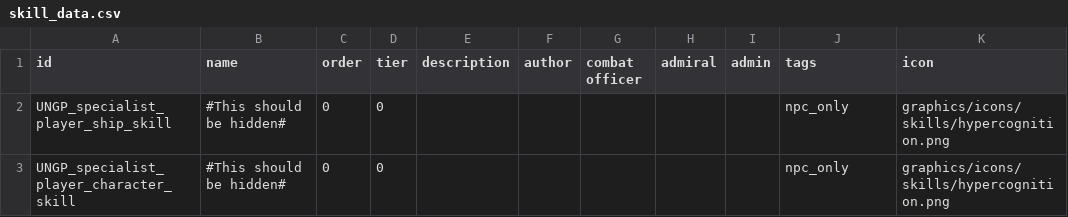
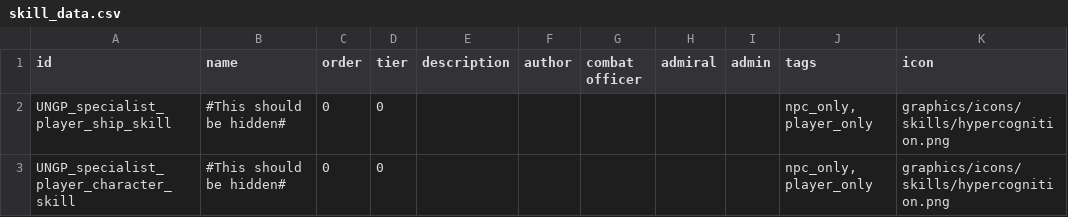
Before and after one commit to TruthOriginem/UNGP, a CSV file: data/characters/skills/skill_data.csv, drawn as a sheet.

```diff
--- a/data/characters/skills/skill_data.csv
+++ b/data/characters/skills/skill_data.csv
@@ -1,3 +1,3 @@
 id,name,order,tier,description,author,combat officer,admiral,admin,tags,icon
-UNGP_specialist_player_ship_skill,#This should be hidden#,0,0,,,,,,npc_only,graphics/icons/skills/hypercognition.png
-UNGP_specialist_player_character_skill,#This should be hidden#,0,0,,,,,,npc_only,graphics/icons/skills/hypercognition.png
+UNGP_specialist_player_ship_skill,#This should be hidden#,0,0,,,,,,"npc_only, player_only",graphics/icons/skills/hypercognition.png
+UNGP_specialist_player_character_skill,#This should be hidden#,0,0,,,,,,"npc_only, player_only",graphics/icons/skills/hypercognition.png
```
Also changed, not shown: 20 other files.
